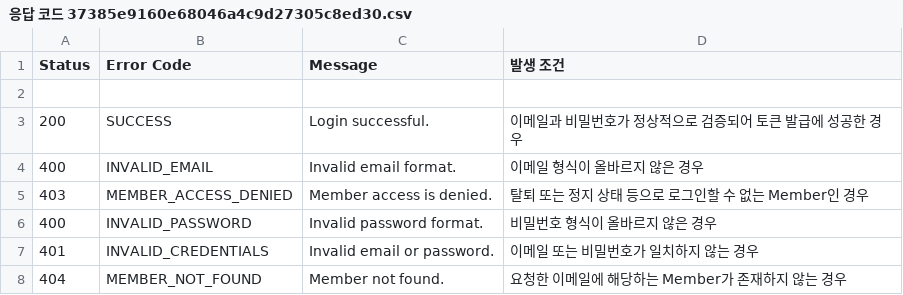
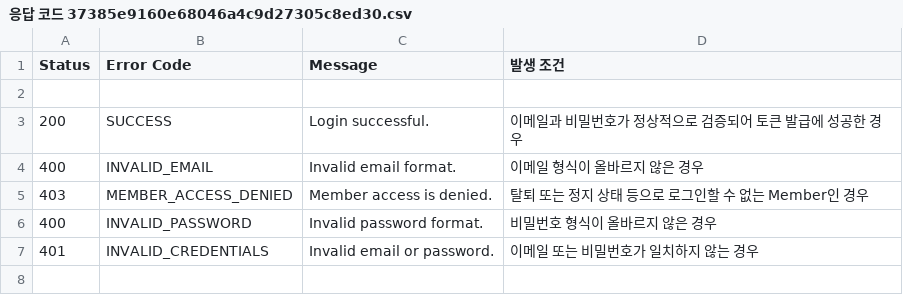
Before and after one commit to macchiato3671/pilgrimage, a CSV file: mock_backend/API Specification/API 명세서/API 명세서/로그인/응답 코드 37385e9160e68046a4c9d27305c8ed30.csv, drawn as a sheet; the diff names each change by its address in the sheet, - before the commit and + after, or states it on an @@ line.

Commit message:
bug: login failure status code

```diff
--- a/mock_backend/API Specification/API 명세서/API 명세서/로그인/응답 코드 37385e9160e68046a4c9d27305c8ed30.csv
+++ b/mock_backend/API Specification/API 명세서/API 명세서/로그인/응답 코드 37385e9160e68046a4c9d27305c8ed30.csv
-row 8: 404 | MEMBER_NOT_FOUND | Member not found. | 요청한 이메일에 해당하는 Member가 존재하지 않는 경우
```
Also changed, not shown: mock_backend/API Specification/API 명세서/API 명세서/로그인/응답 코드 37385e9160e68046a4c9d27305c8ed30_all.csv, 3 other files.
